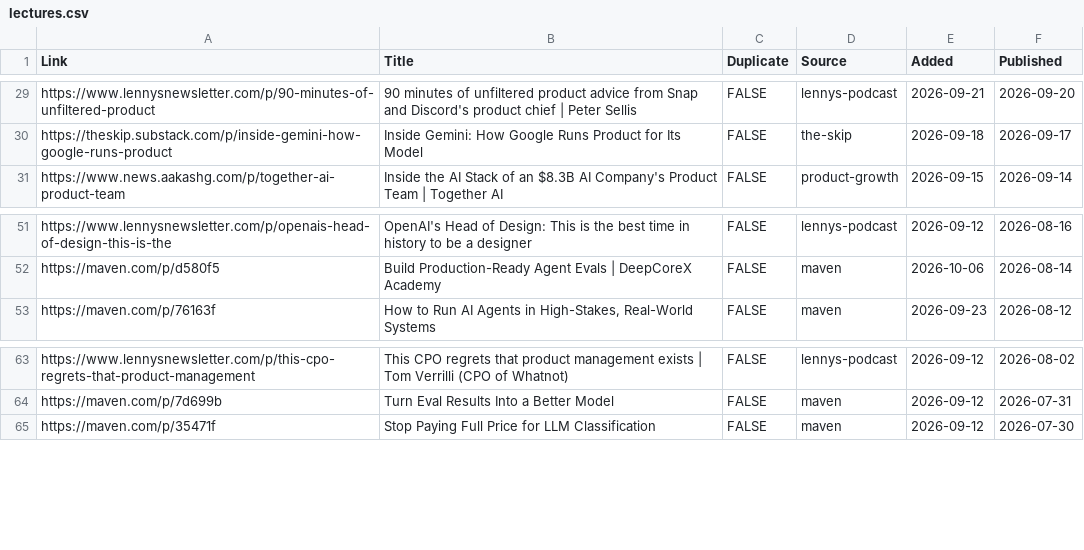
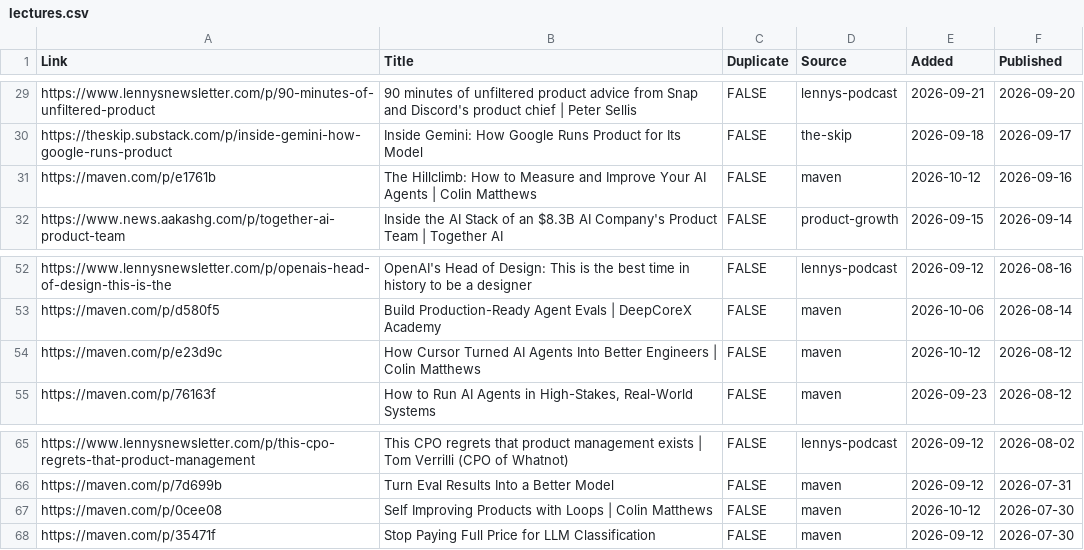
Before and after one commit to Nerupudinho/lecture-player, a CSV file: playlist/lectures.csv, drawn as a sheet; only a part is shown, gaps mark what is left out; the diff names each change by its address in the sheet, - before the commit and + after, or states it on an @@ line.

```diff
--- a/playlist/lectures.csv
+++ b/playlist/lectures.csv
+row 31: https://maven.com/p/e1761b | The Hillclimb: How to Measure and Improve Your AI Agents | Colin Matthews | FALSE | maven | 2026-10-12 | 2026-09-16
+row 54: https://maven.com/p/e23d9c | How Cursor Turned AI Agents Into Better Engineers | Colin Matthews | FALSE | maven | 2026-10-12 | 2026-08-12
+row 67: https://maven.com/p/0cee08 | Self Improving Products with Loops | Colin Matthews | FALSE | maven | 2026-10-12 | 2026-07-30
```
